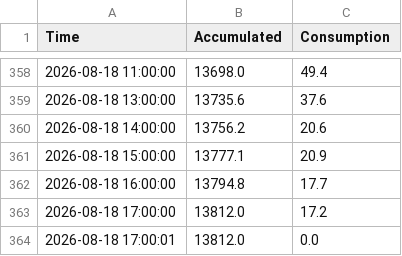
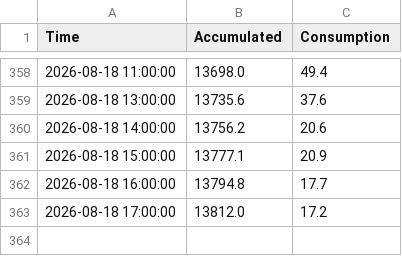
Before and after one commit to 1702tmt-ops/dataera, a CSV file: era_energy.csv, drawn as a sheet; only a part is shown, gaps mark what is left out.

Commit message:
Update era_energy.csv

```diff
--- a/era_energy.csv
+++ b/era_energy.csv
@@ -363,2 +363 @@
 2026-08-18 17:00:00,13812.0,17.2
-2026-08-18 17:00:01,13812.0,0.0
```
